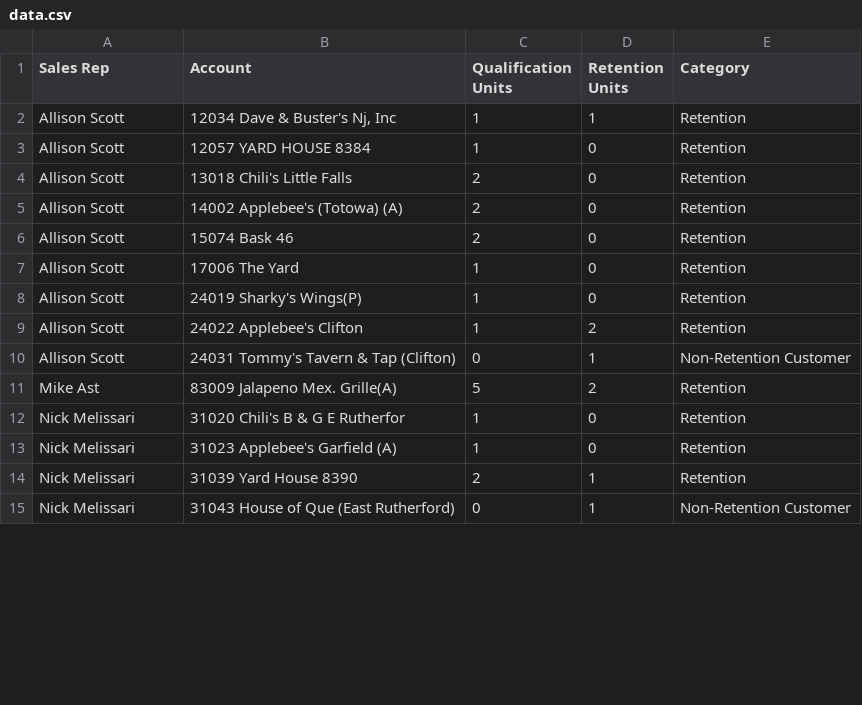
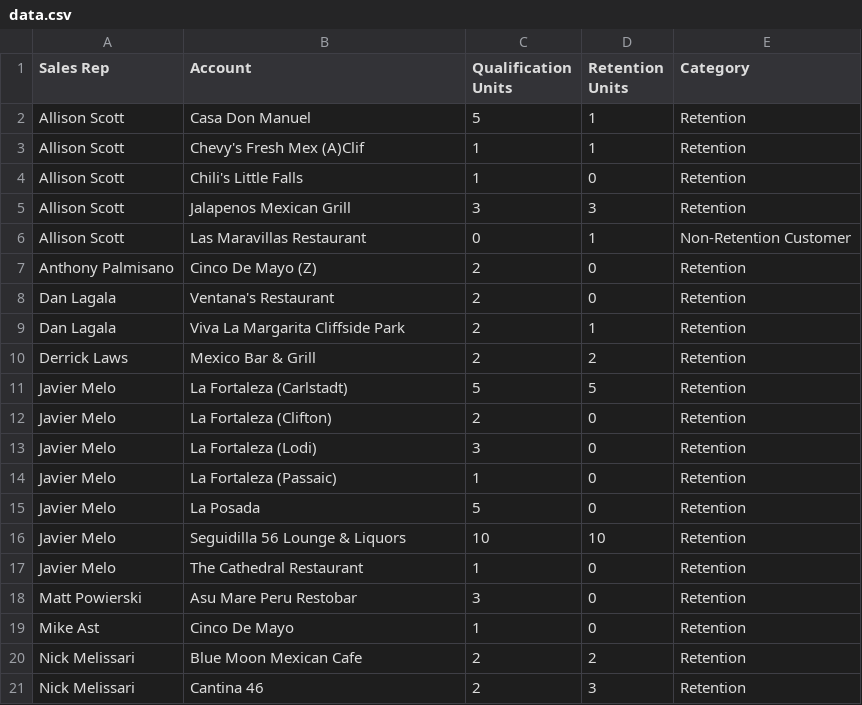
Before and after one commit to gavinsharkey5/Kohler-Dist-Master-Dashboard, a CSV file: heineken/dosequis/data.csv, drawn as a sheet; only a part is shown; the diff covers the shown part only.

```diff
--- a/heineken/dosequis/data.csv
+++ b/heineken/dosequis/data.csv
@@ -1,15 +1,21 @@
 Sales Rep,Account,Qualification Units,Retention Units,Category
-Allison Scott,"12034 Dave & Buster's Nj, Inc",1,1,Retention
-Allison Scott,12057 YARD HOUSE 8384,1,0,Retention
-Allison Scott,13018 Chili's Little Falls,2,0,Retention
-Allison Scott,14002 Applebee's (Totowa) (A),2,0,Retention
-Allison Scott,15074 Bask 46,2,0,Retention
-Allison Scott,17006 The Yard,1,0,Retention
-Allison Scott,24019 Sharky's Wings(P),1,0,Retention
-Allison Scott,24022 Applebee's Clifton,1,2,Retention
-Allison Scott,24031 Tommy's Tavern & Tap (Clifton),0,1,Non-Retention Customer
-Mike Ast,83009 Jalapeno Mex. Grille(A),5,2,Retention
-Nick Melissari,31020 Chili's B & G E Rutherfor,1,0,Retention
-Nick Melissari,31023 Applebee's Garfield (A),1,0,Retention
-Nick Melissari,31039 Yard House 8390,2,1,Retention
-Nick Melissari,31043 House of Que (East Rutherford),0,1,Non-Retention Customer
+Allison Scott,Casa Don Manuel,5,1,Retention
+Allison Scott,Chevy's Fresh Mex (A)Clif,1,1,Retention
+Allison Scott,Chili's Little Falls,1,0,Retention
+Allison Scott,Jalapenos Mexican Grill,3,3,Retention
+Allison Scott,Las Maravillas Restaurant,0,1,Non-Retention Customer
+Anthony Palmisano,Cinco De Mayo (Z),2,0,Retention
+Dan Lagala,Ventana's Restaurant,2,0,Retention
+Dan Lagala,Viva La Margarita Cliffside Park,2,1,Retention
+Derrick Laws,Mexico Bar & Grill,2,2,Retention
+Javier Melo,La Fortaleza (Carlstadt),5,5,Retention
+Javier Melo,La Fortaleza (Clifton),2,0,Retention
+Javier Melo,La Fortaleza (Lodi),3,0,Retention
+Javier Melo,La Fortaleza (Passaic),1,0,Retention
+Javier Melo,La Posada,5,0,Retention
+Javier Melo,Seguidilla 56 Lounge & Liquors,10,10,Retention
+Javier Melo,The Cathedral Restaurant,1,0,Retention
+Matt Powierski,Asu Mare Peru Restobar,3,0,Retention
+Mike Ast,Cinco De Mayo,1,0,Retention
+Nick Melissari,Blue Moon Mexican Cafe,2,2,Retention
+Nick Melissari,Cantina 46,2,3,Retention
```
Also changed, not shown: 11 added rows, 4 removed rows and 14 edited cells elsewhere in this file, 1 other file.
